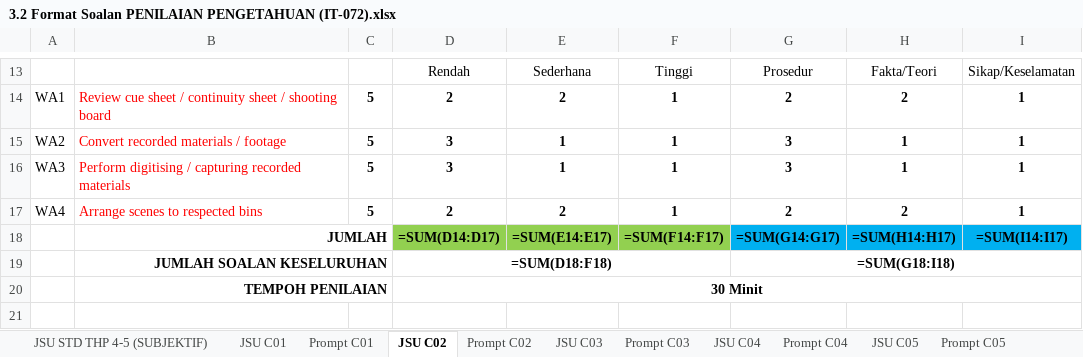
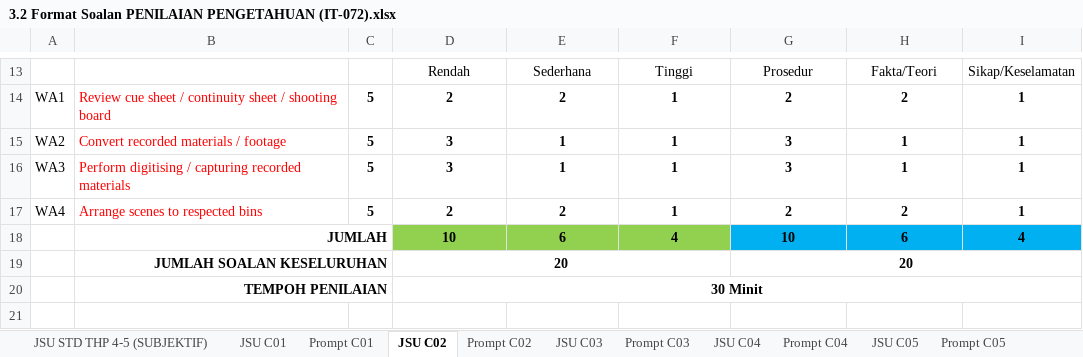
Before and after one commit to wenjyue84/3u-pioneer-academy-noss, an Excel workbook: video-film-editing/output/06 3.2 JSU - Jadual Spesifikasi Ujian/3.2 Format Soalan PENILAIAN PENGETAHUAN (IT-072).xlsx, sheet JSU C02, drawn as a sheet; only a part is shown, gaps mark what is left out; values as stored, in another font and other column widths than the file's, no borders; formulas without a stored value are shown as written; removed rows and columns are numbered as before the commit, all else as after; the diff names each change by its address in the sheet, - before the commit and + after, or states it on an @@ line.

```diff
--- a/video-film-editing/output/06 3.2 JSU - Jadual Spesifikasi Ujian/3.2 Format Soalan PENILAIAN PENGETAHUAN (IT-072).xlsx (sheet JSU C02)
+++ b/video-film-editing/output/06 3.2 JSU - Jadual Spesifikasi Ujian/3.2 Format Soalan PENILAIAN PENGETAHUAN (IT-072).xlsx (sheet JSU C02)
-row 18:  | JUMLAH |  | =SUM(D14:D17) | =SUM(E14:E17) | =SUM(F14:F17) | =SUM(G14:G17) | =SUM(H14:H17) | =SUM(I14:I17)
-row 19:  | JUMLAH SOALAN KESELURUHAN |  | =SUM(D18:F18) |  |  | =SUM(G18:I18)
+row 18:  | JUMLAH |  | 10 | 6 | 4 | 10 | 6 | 4
+row 19:  | JUMLAH SOALAN KESELURUHAN |  | 20 |  |  | 20
```
Also changed, not shown: sheet JSU C01, sheet JSU C03, sheet JSU C04, sheet JSU C05, video-film-editing/output/02 4.2 Penjajaran Jam Latihan CA-CU/4.2_Penjajaran Jam Latihan CA_CU_EU Program ADI Pekerjaan (IT-072).xlsx, 1 other file.
